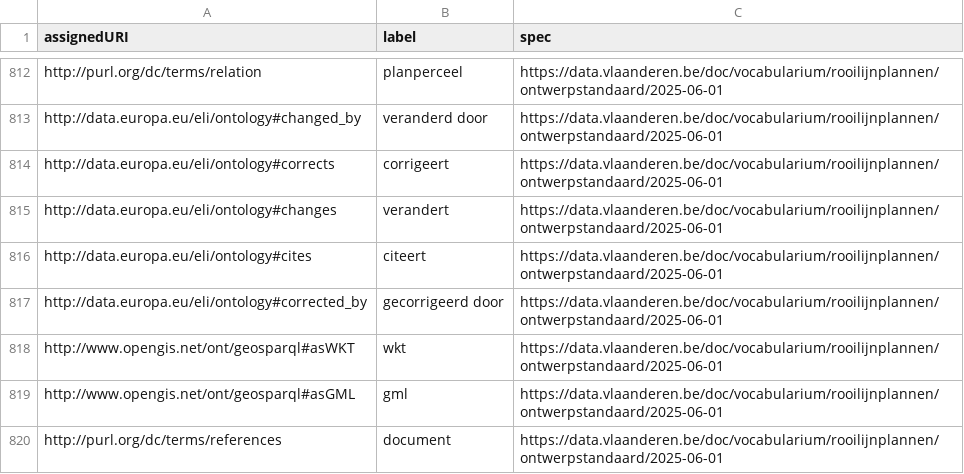
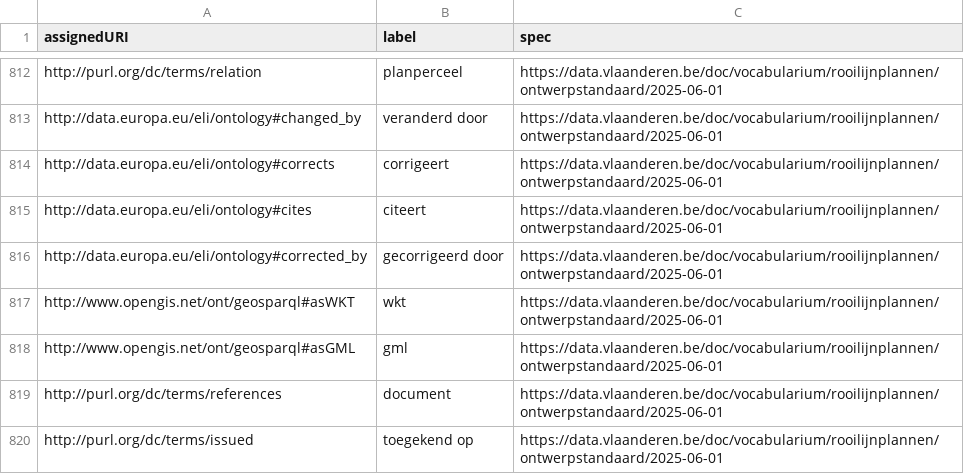
Before and after one commit to Informatievlaanderen/data.vlaanderen.be-statistics, a CSV file: root.externalproperties.voc.csv, drawn as a sheet; only a part is shown, gaps mark what is left out; the shorter side is filled out with more unchanged rows.

```diff
--- a/root.externalproperties.voc.csv
+++ b/root.externalproperties.voc.csv
@@ -814,3 +814,2 @@
 "http://data.europa.eu/eli/ontology#corrects","corrigeert","https://data.vlaanderen.be/doc/vocabularium/rooilijnplannen/ontwerpstandaard/2025-06-01"
-"http://data.europa.eu/eli/ontology#changes","verandert","https://data.vlaanderen.be/doc/vocabularium/rooilijnplannen/ontwerpstandaard/2025-06-01"
 "http://data.europa.eu/eli/ontology#cites","citeert","https://data.vlaanderen.be/doc/vocabularium/rooilijnplannen/ontwerpstandaard/2025-06-01"
```
Also changed, not shown: root.classes.ap.csv, root.classes.voc.csv, 16 other files.
